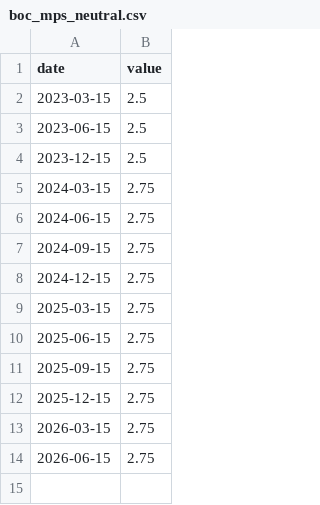
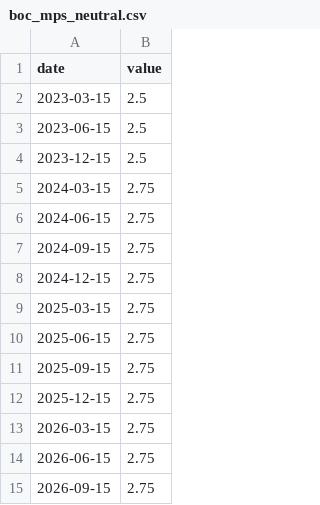
Before and after one commit to WillBtK/term_structure, a CSV file: canada/data/anchors/boc_mps_neutral.csv, drawn as a sheet; the diff names each change by its address in the sheet, - before the commit and + after, or states it on an @@ line.

```diff
--- a/canada/data/anchors/boc_mps_neutral.csv
+++ b/canada/data/anchors/boc_mps_neutral.csv
+row 15: 2026-09-15 | 2.75
```
